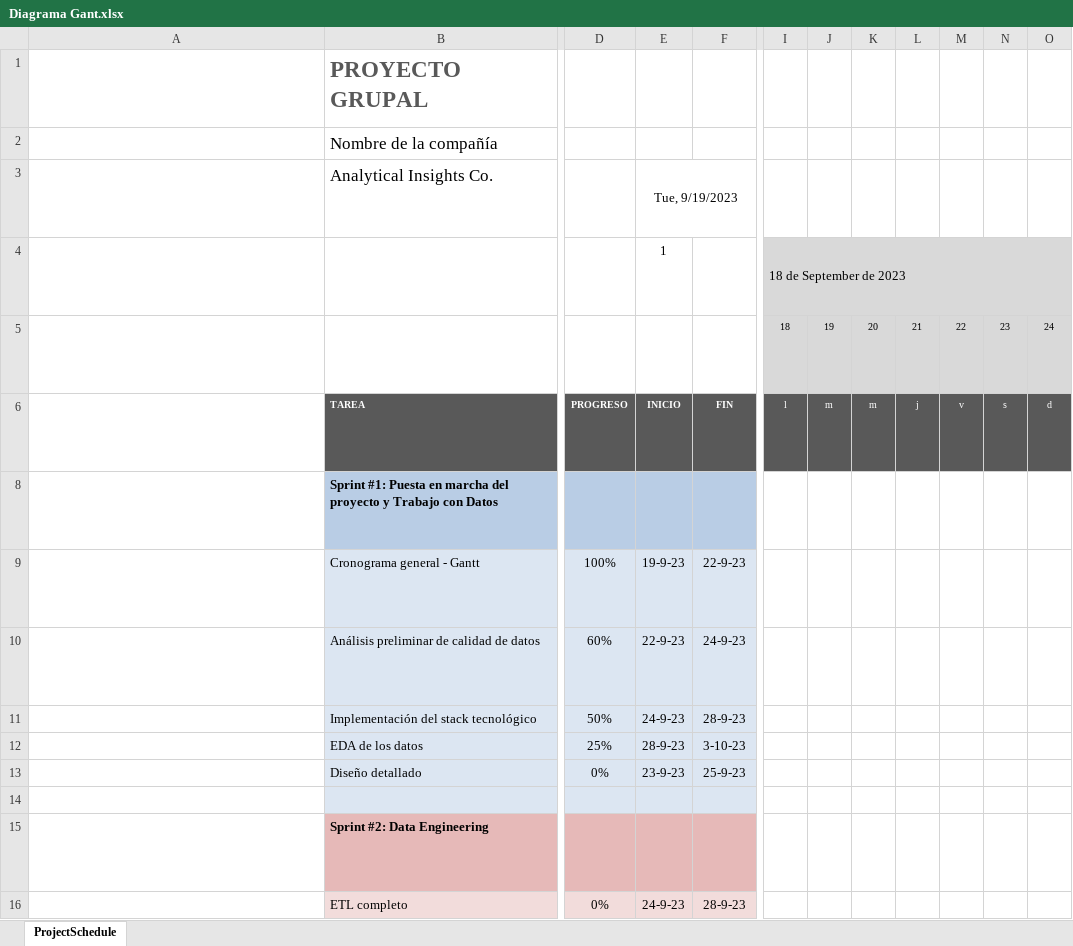
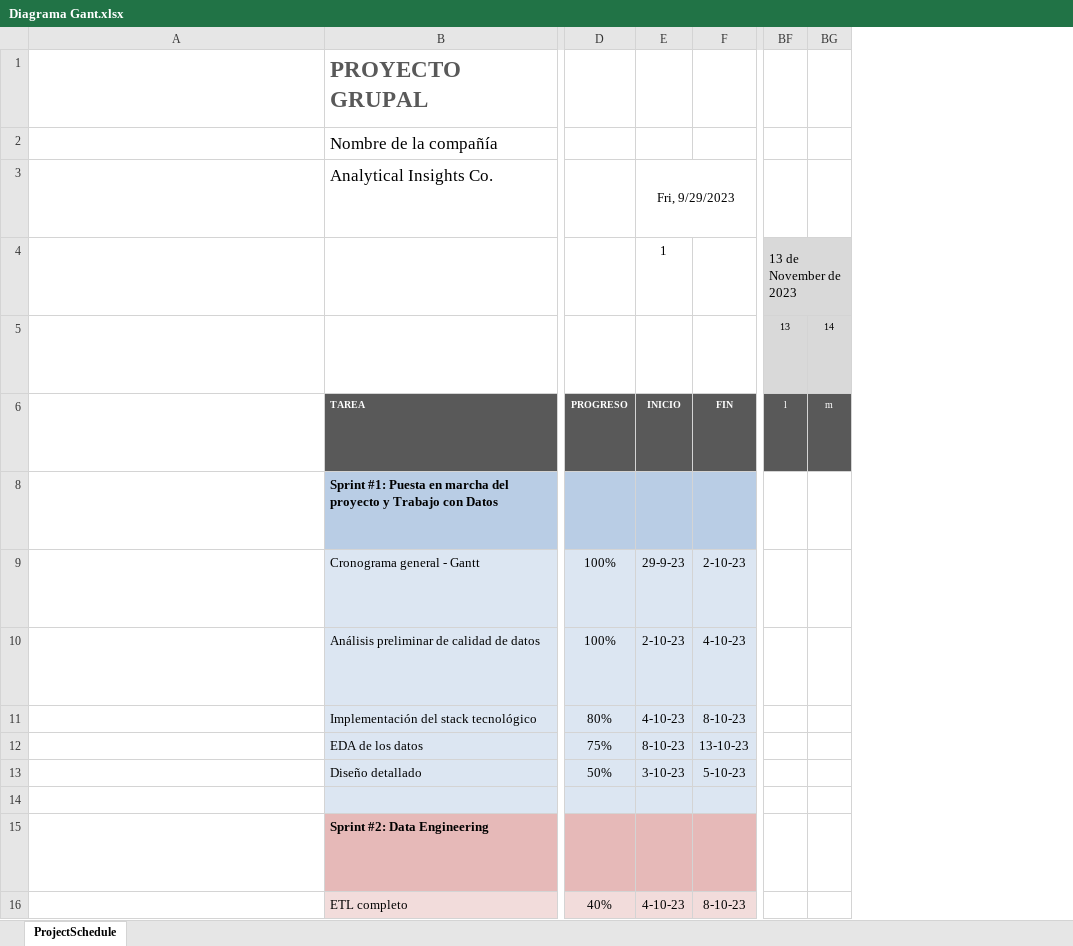
Before and after one commit to Alejandra119/Criticas_y_Recomendaciones_de_Yelp_y_Google, an Excel workbook: Diagrama Gant.xlsx, sheet ProjectSchedule, drawn as a sheet; only a part is shown, gaps mark what is left out; long unchanged cells end in …; values as stored, in another font and other column widths than the file's, no borders; conditional formats not drawn; removed rows and columns are numbered as before the commit, all else as after; the diff covers the shown part only; the diff names each change by its address in the sheet, - before the commit and + after, or states it on an @@ line.

Commit message:
Update Diagrama Gant.xlsx

```diff
--- a/Diagrama Gant.xlsx (sheet ProjectSchedule)
+++ b/Diagrama Gant.xlsx (sheet ProjectSchedule)
-column I, rows 4-6: 18 de September de 2023 | 18 | l
-column J, rows 5-6: 19 | m
-column K, rows 5-6: 20 | m
-column L, rows 5-6: 21 | j
-column M, rows 5-6: 22 | v
-column N, rows 5-6: 23 | s
-column O, rows 5-6: 24 | d
+column BF, rows 4-6: 13 de November de 2023 | 13 | l
+column BG, rows 5-6: 14 | m
-E3: Tue, 9/19/2023
+E3: Fri, 9/29/2023
-E9: 19-9-23
+E9: 29-9-23
-F9: 22-9-23
+F9: 2-10-23
-D10: 60%
+D10: 100%
-E10: 22-9-23
+E10: 2-10-23
-F10: 24-9-23
+F10: 4-10-23
-D11: 50%
+D11: 80%
-E11: 24-9-23
+E11: 4-10-23
-F11: 28-9-23
+F11: 8-10-23
-D12: 25%
+D12: 75%
-E12: 28-9-23
+E12: 8-10-23
-F12: 3-10-23
+F12: 13-10-23
-D13: 0%
+D13: 50%
-E13: 23-9-23
+E13: 3-10-23
-F13: 25-9-23
+F13: 5-10-23
-D16: 0%
+D16: 40%
-E16: 24-9-23
+E16: 4-10-23
-F16: 28-9-23
+F16: 8-10-23
```
Also changed, not shown: 5 added columns and 7 edited cells elsewhere in this sheet, formulas that keep their value.
